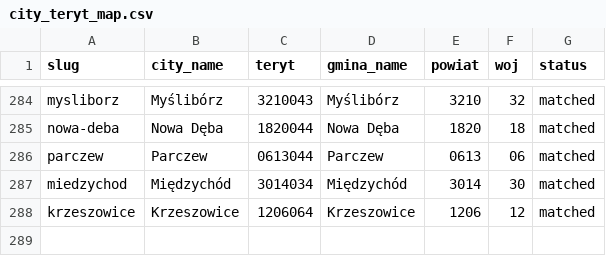
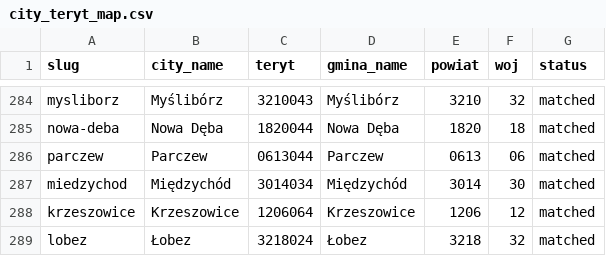
Before and after one commit to patrykorwat/radoskop, a CSV file: docs/units/city_teryt_map.csv, drawn as a sheet; only a part is shown, gaps mark what is left out.

```diff
--- a/docs/units/city_teryt_map.csv
+++ b/docs/units/city_teryt_map.csv
@@ -288 +288,2 @@ miedzychod,Międzychód,3014034,Międzychód,3014,30,matched
 krzeszowice,Krzeszowice,1206064,Krzeszowice,1206,12,matched
+lobez,Łobez,3218024,Łobez,3218,32,matched
```
Also changed, not shown: data/cities-meta.csv, 3 other files.
